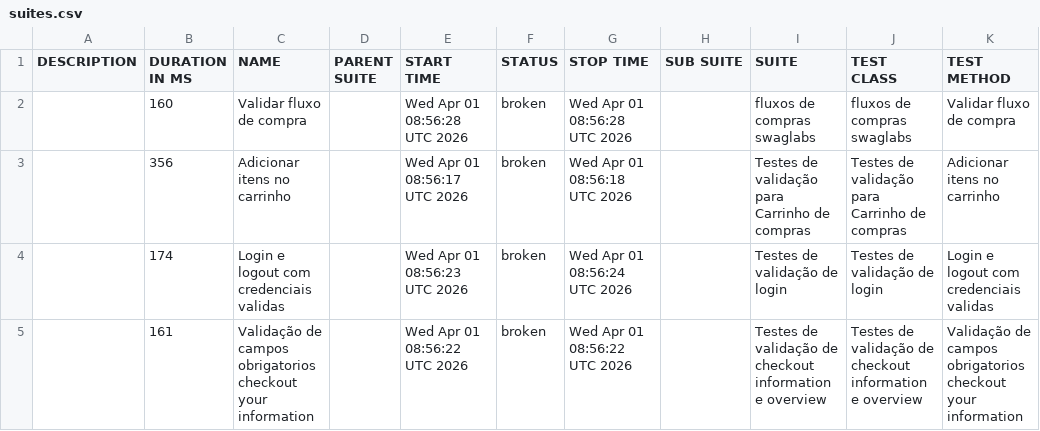
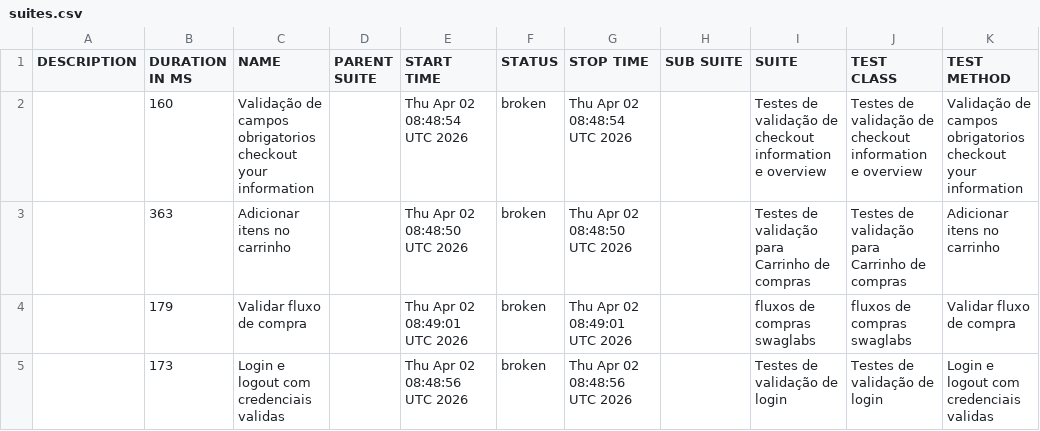
Before and after one commit to DiegoBBarbosa09/Automacao_swaglabs_cypress, a CSV file: data/suites.csv, drawn as a sheet.

```diff
--- a/data/suites.csv
+++ b/data/suites.csv
@@ -1,5 +1,5 @@
 "DESCRIPTION","DURATION IN MS","NAME","PARENT SUITE","START TIME","STATUS","STOP TIME","SUB SUITE","SUITE","TEST CLASS","TEST METHOD"
-"","160","Validar fluxo de compra","","Wed Apr 01 08:56:28 UTC 2026","broken","Wed Apr 01 08:56:28 UTC 2026","","fluxos de compras swaglabs","fluxos de compras swaglabs","Validar fluxo de compra"
-"","356","Adicionar itens no carrinho","","Wed Apr 01 08:56:17 UTC 2026","broken","Wed Apr 01 08:56:18 UTC 2026","","Testes de validação para Carrinho de compras","Testes de validação para Carrinho de compras","Adicionar itens no carrinho"
-"","174","Login e logout com credenciais validas","","Wed Apr 01 08:56:23 UTC 2026","broken","Wed Apr 01 08:56:24 UTC 2026","","Testes de validação de login","Testes de validação de login","Login e logout com credenciais validas"
-"","161","Validação de campos obrigatorios checkout your information","","Wed Apr 01 08:56:22 UTC 2026","broken","Wed Apr 01 08:56:22 UTC 2026","","Testes de validação de checkout information e overview","Testes de validação de checkout information e overview","Validação de campos obrigatorios checkout your information"
+"","160","Validação de campos obrigatorios checkout your information","","Thu Apr 02 08:48:54 UTC 2026","broken","Thu Apr 02 08:48:54 UTC 2026","","Testes de validação de checkout information e overview","Testes de validação de checkout information e overview","Validação de campos obrigatorios checkout your information"
+"","363","Adicionar itens no carrinho","","Thu Apr 02 08:48:50 UTC 2026","broken","Thu Apr 02 08:48:50 UTC 2026","","Testes de validação para Carrinho de compras","Testes de validação para Carrinho de compras","Adicionar itens no carrinho"
+"","179","Validar fluxo de compra","","Thu Apr 02 08:49:01 UTC 2026","broken","Thu Apr 02 08:49:01 UTC 2026","","fluxos de compras swaglabs","fluxos de compras swaglabs","Validar fluxo de compra"
+"","173","Login e logout com credenciais validas","","Thu Apr 02 08:48:56 UTC 2026","broken","Thu Apr 02 08:48:56 UTC 2026","","Testes de validação de login","Testes de validação de login","Login e logout com credenciais validas"
```
Also changed, not shown: 23 other files.
